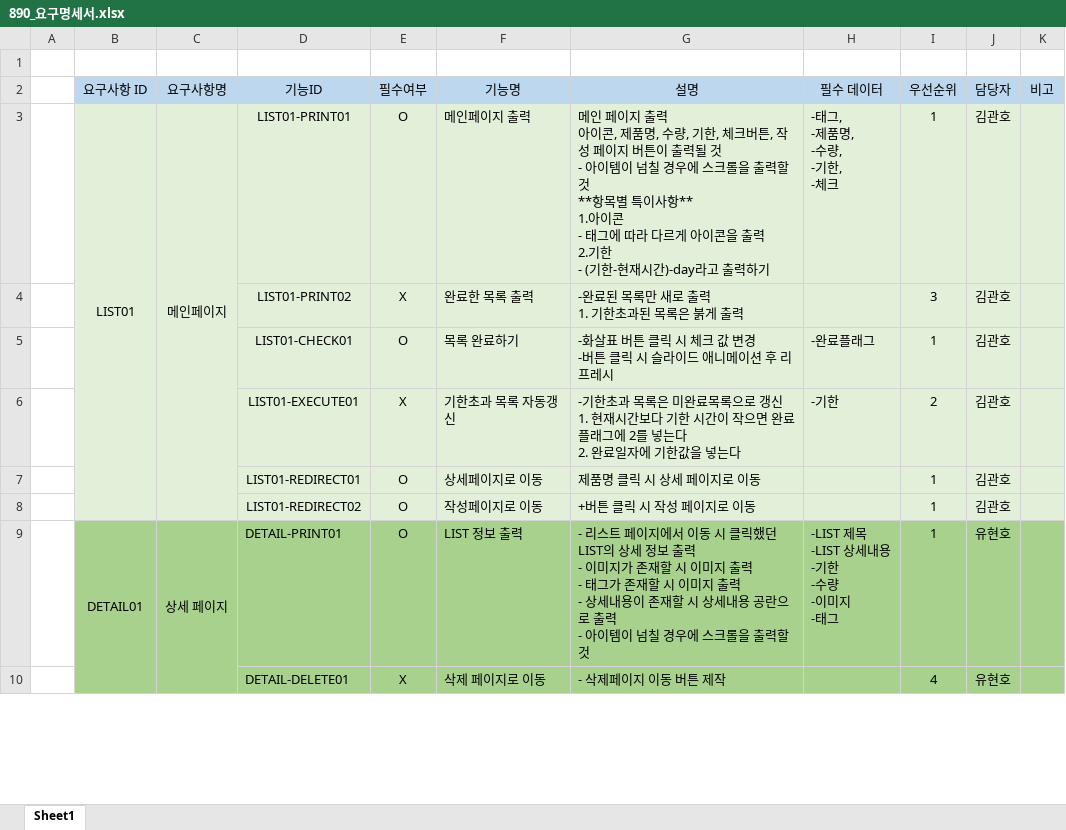
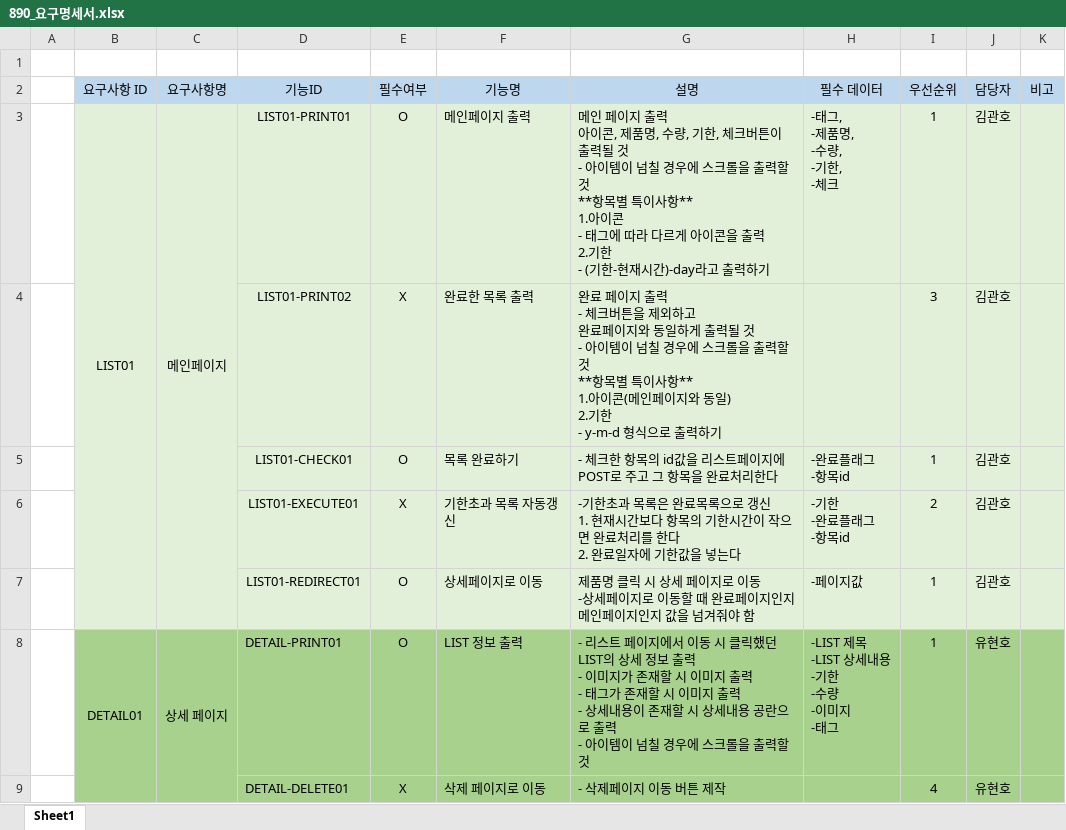
Before and after one commit to 0817php-890team/890, an Excel workbook: 890_요구명세서.xlsx, sheet Sheet1, drawn as a sheet; only a part is shown; values as stored, in another font and other column widths than the file's, no borders; ↵ is a line break in a cell; the diff names each change by its address in the sheet, - before the commit and + after, or states it on an @@ line.

Commit message:
1016

```diff
--- a/890_요구명세서.xlsx (sheet Sheet1)
+++ b/890_요구명세서.xlsx (sheet Sheet1)
-G3 (설명): …체크버튼, 작성 페이지 버튼이 출력…
+G3 (설명): …체크버튼이 출력…
-G4 (설명): -완료된 목록만 새로 출력 ↵ 1. 기한초과된 목록은 붉게 출력
+G4 (설명): 완료 페이지 출력 ↵ - 체크버튼을 제외하고 ↵ 완료페이지와 동일하게 출력될 것 ↵ - 아이템이 넘칠 경우에 스크롤을 출력할 것 ↵ **항목별 특이사항** ↵ 1.아이콘(메인페이지와 동일) ↵ 2.기한 ↵ - y-m-d 형식으로 출력하기
-G5 (설명): -화살표 버튼 클릭 시 체크 값 변경 ↵ -버튼 클릭 시 슬라이드 애니메이션 후 리프레시
+G5 (설명): - 체크한 항목의 id값을 리스트페이지에 POST로 주고 그 항목을 완료처리한다
-H5 (필수 데이터): -완료플래그
+H5 (필수 데이터): -완료플래그 ↵ -항목id
-G6 (설명): …목록은 미완료목록으로 갱신 ↵ 1. 현재시간보다 기한 시간이 작으면 완료플래그에 2를 넣는다 ↵ 2. 완…
+G6 (설명): …목록은 완료목록으로 갱신 ↵ 1. 현재시간보다 항목의 기한시간이 작으면 완료처리를 한다 ↵ 2. 완…
-H6 (필수 데이터): -기한
+H6 (필수 데이터): -기한 ↵ -완료플래그 ↵ -항목id
-G7 (설명): 제품명 클릭 시 상세 페이지로 이동
+G7 (설명): 제품명 클릭 시 상세 페이지로 이동 ↵ -상세페이지로 이동할 때 완료페이지인지 메인페이지인지 값을 넘겨줘야 함
-H7 (필수 데이터): (empty)
+H7 (필수 데이터): -페이지값
-row 8:  |  |  | LIST01-REDIRECT02 | O | 작성페이지로 이동 | +버튼 클릭 시 작성 페이지로 이동 |  | 1 | 김관호
```
